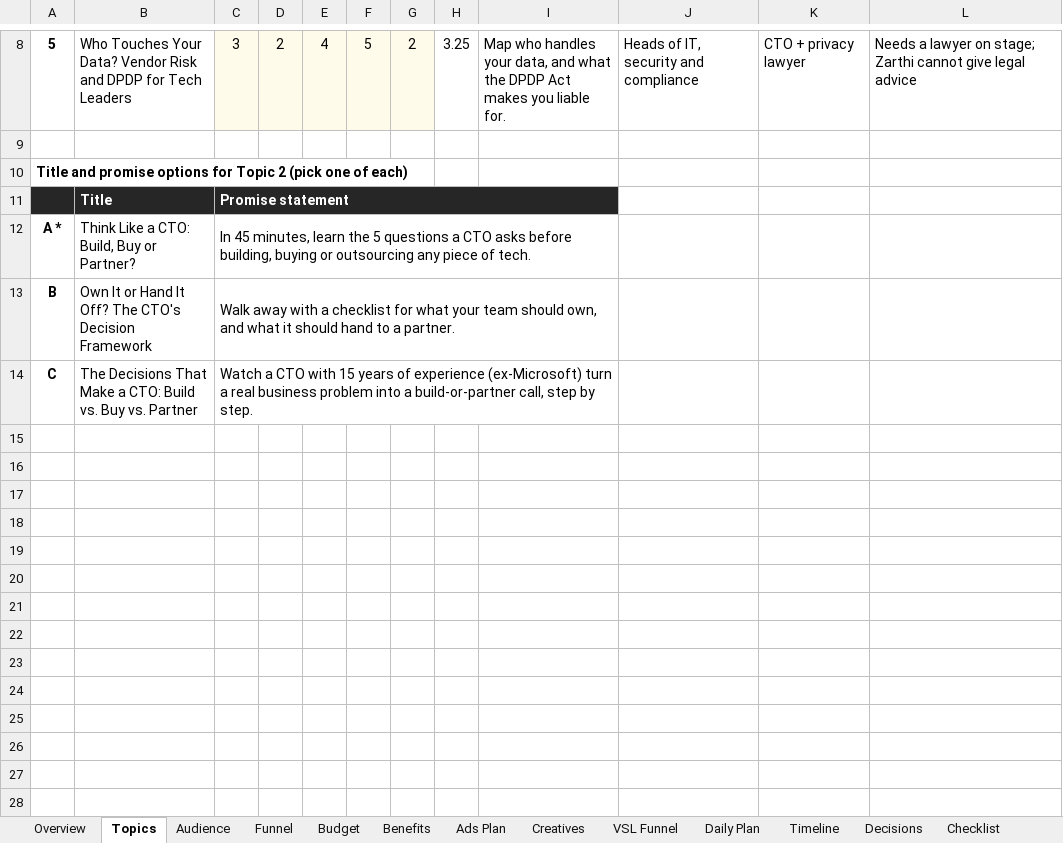
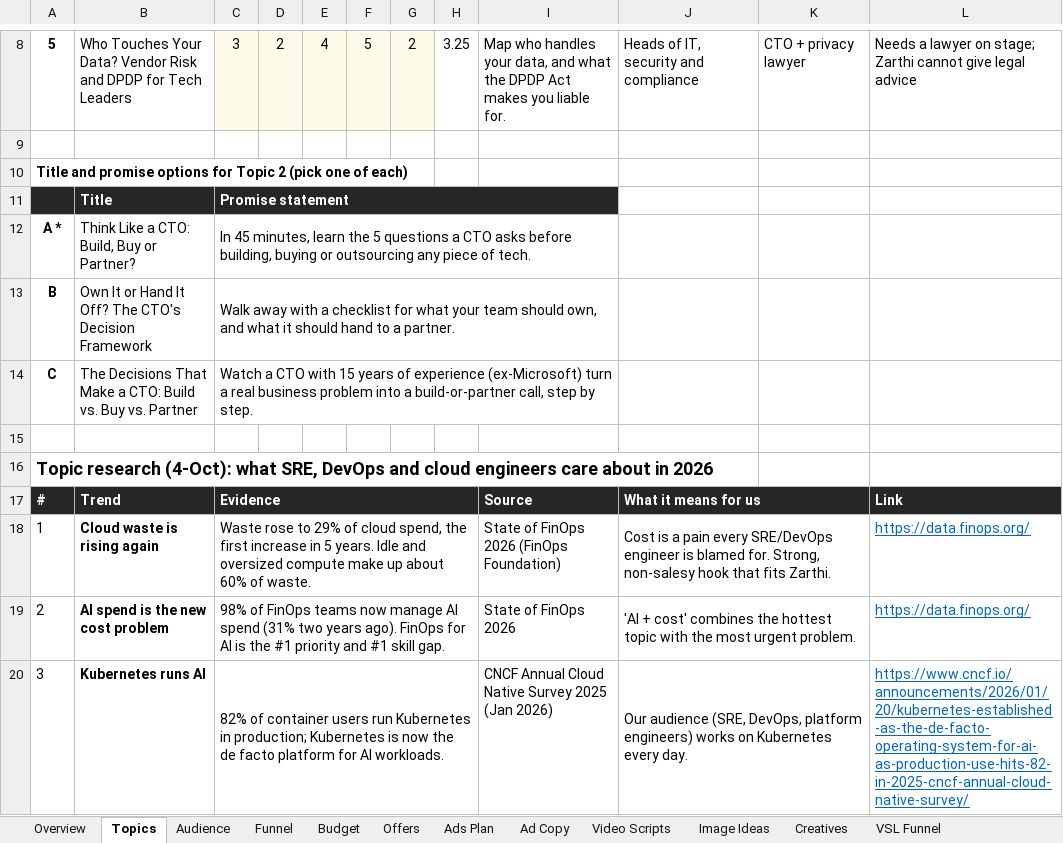
Before and after one commit to Digitalshourya23/gtm-test-site, an Excel workbook: Zarthi_Webinar_CEO_Plan_22Sep26.xlsx, sheet Topics, drawn as a sheet; only a part is shown, gaps mark what is left out; values as stored, in another font and other column widths than the file's, no borders; the diff covers the shown part only; the diff names each change by its address in the sheet, - before the commit and + after, or states it on an @@ line.

```diff
--- a/Zarthi_Webinar_CEO_Plan_22Sep26.xlsx (sheet Topics)
+++ b/Zarthi_Webinar_CEO_Plan_22Sep26.xlsx (sheet Topics)
-sheet tab: Benefits
+sheet tab: Offers
+sheet tab: Ad Copy
+sheet tab: Video Scripts
+sheet tab: Image Ideas
+row 15: (empty)
+row 16: Topic research (4-Oct): what SRE, DevOps and cloud engineers care about in 2026
+row 17: # | Trend | Evidence |  |  |  |  |  | Source | What it means for us |  | Link
+row 18: 1 | Cloud waste is rising again | Waste rose to 29% of cloud spend, the first increase in 5 years. Idle and oversized compute make up about 60% of waste. |  |  |  |  |  | State of FinOps 2026 (FinOps Foundation) | Cost is a pain every SRE/DevOps engineer is blamed for. Strong, non-salesy hook that fits Zarthi. |  | https://data.finops.org/
+row 19: 2 | AI spend is the new cost problem | 98% of FinOps teams now manage AI spend (31% two years ago). FinOps for AI is the #1 priority and #1 skill gap. |  |  |  |  |  | State of FinOps 2026 | 'AI + cost' combines the hottest topic with the most urgent problem. |  | https://data.finops.org/
+row 20: 3 | Kubernetes runs AI | 82% of container users run Kubernetes in production; Kubernetes is now the de facto platform for AI workloads. |  |  |  |  |  | CNCF Annual Cloud Native Survey 2025 (Jan 2026) | Our audience (SRE, DevOps, platform engineers) works on Kubernetes every day. |  | https://www.cncf.io/announcements/2026/01/20/kubernetes-established-as-the-de-facto-operating-system-for-ai-as-production-use-hits-82-in-2025-cncf-annual-cloud-native-survey/
```
Also changed, not shown: 18 added rows elsewhere in this sheet, sheet Creatives, sheet Daily Plan, sheet Budget, sheet Ads Plan, sheet VSL Funnel, sheet Offers, 6 more sheets, other sheet tabs, formulas that keep their value, hidden cells.
